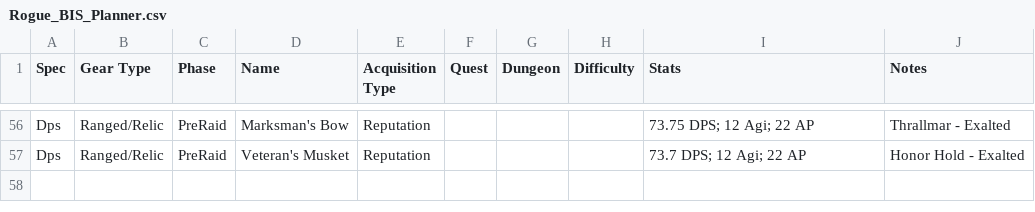
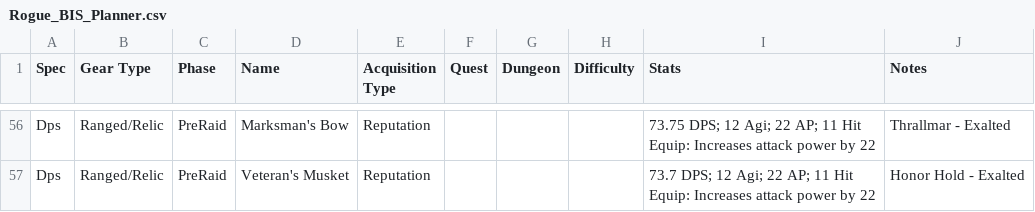
Before and after one commit to srbennett3/bis-planner, a CSV file: output/Rogue_BIS_Planner.csv, drawn as a sheet; only a part is shown, gaps mark what is left out; ↵ is a line break in a cell; the diff covers the shown part only; the diff names each change by its address in the sheet, - before the commit and + after, or states it on an @@ line.

Commit message:
feat: enhance gear type handling and interest dropdowns in Apps Script and Python
Apps Script (apps_script.gs)
- Introduced new constants for gear types and acquisition types to improve clarity and maintainability.
- Added functions to manage interest states for equipped items, specifically for rings and trinkets, allowing for differentiated handling of equipped states.
- Updated the interest validation rule to dynamically adjust dropdown options based on gear type, ensuring accurate user input.

Python script (generate_bis_planner.py)
- Updated the item database structure to accommodate new gear type definitions and interest options, enhancing the generation of the BIS planner.
- Refactored the tooltip parsing logic to better handle special effects and attributes, improving the accuracy of item stats.

Documentation
- Revised README to reflect changes in interest dropdown behavior and gear type handling, ensuring users are informed of the new functionality.

```diff
--- a/output/Rogue_BIS_Planner.csv
+++ b/output/Rogue_BIS_Planner.csv
-I56 (Stats): …Agi; 22 AP
+I56 (Stats): …Agi; 22 AP; 11 Hit ↵ Equip: Increases attack power by 22
-I57 (Stats): 73.7 DPS; 12 Agi; 22 AP
+I57 (Stats): 73.7 DPS; 12 Agi; 22 AP; 11 Hit ↵ Equip: Increases attack power by 22
```
Also changed, not shown: 49 edited cells elsewhere in this file, 13 other files.
